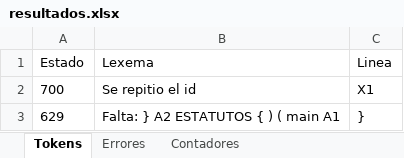
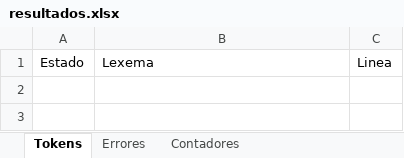
Before and after one commit to Chriss9720/Compilador, an Excel workbook: src/Excel/resultados.xlsx, sheet Tokens, drawn as a sheet; values as stored, in another font and other column widths than the file's, no borders; the diff names each change by its address in the sheet, - before the commit and + after, or states it on an @@ line.

```diff
--- a/src/Excel/resultados.xlsx (sheet Tokens)
+++ b/src/Excel/resultados.xlsx (sheet Tokens)
-row 2: 700 | Se repitio el id | X1
-row 3: 629 | Falta: } A2 ESTATUTOS { ) ( main A1 | }
```
Also changed, not shown: sheet Contadores, sheet Errores, 22 other files.
